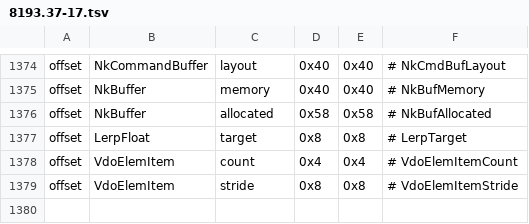
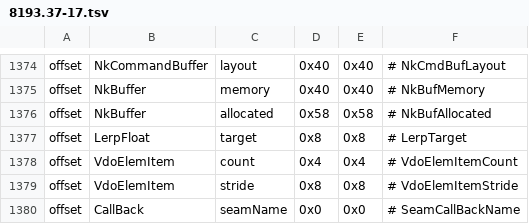
Before and after one commit to nwncxee/cx, a TSV file: managed/Framework/Builds/8193.37-17.tsv, drawn as a sheet; only a part is shown, gaps mark what is left out.

Commit message:
Seam lists, callback records, headrooms, the TGA header and material slots are named types, and the self-checks name their oracles (CX-282)

```diff
--- a/managed/Framework/Builds/8193.37-17.tsv
+++ b/managed/Framework/Builds/8193.37-17.tsv
@@ -1379 +1379,2 @@ offset	VdoElemItem	count	0x4	0x4	# VdoElemItemCount
 offset	VdoElemItem	stride	0x8	0x8	# VdoElemItemStride
+offset	CallBack	seamName	0x0	0x0	# SeamCallBackName
```
Also changed, not shown: 23 other files.
